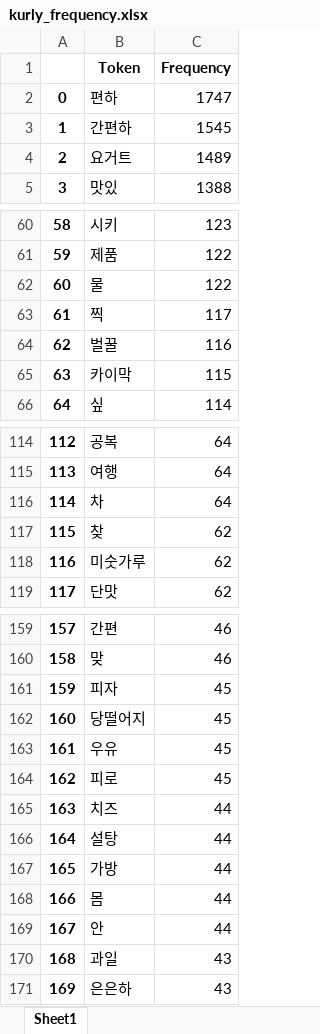
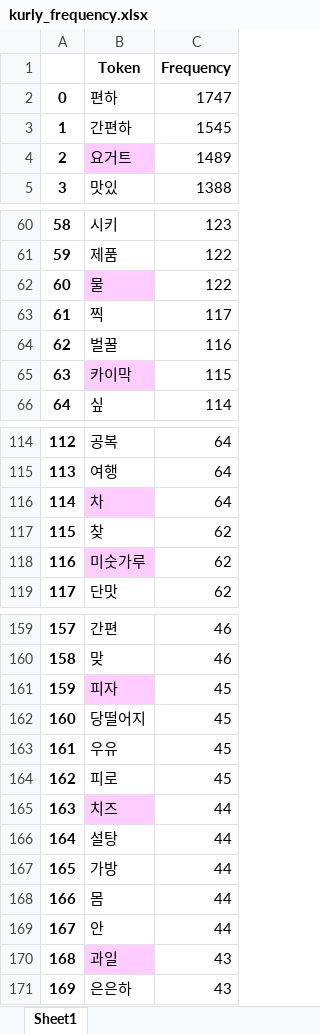
Before and after one commit to eatthecompanyxasac/doeat2023, an Excel workbook: KYJ/honey_stick/data/frequency_excel/kurly_frequency.xlsx, sheet Sheet1, drawn as a sheet; only a part is shown, gaps mark what is left out; values as stored, in another font and other column widths than the file's, no borders; the diff covers the shown part only; the diff names each change by its address in the sheet, - before the commit and + after, or states it on an @@ line.

Commit message:
Upload: kurly frequency excel files

```diff
--- a/KYJ/honey_stick/data/frequency_excel/kurly_frequency.xlsx (sheet Sheet1)
+++ b/KYJ/honey_stick/data/frequency_excel/kurly_frequency.xlsx (sheet Sheet1)
-B4 fill: none
+B4 fill: #FFCCFF
-B62 fill: none
+B62 fill: #FFCCFF
-B65 fill: none
+B65 fill: #FFCCFF
-B116 fill: none
+B116 fill: #FFCCFF
-B118 fill: none
+B118 fill: #FFCCFF
-B161 fill: none
+B161 fill: #FFCCFF
-B165 fill: none
+B165 fill: #FFCCFF
-B170 fill: none
+B170 fill: #FFCCFF
```
Also changed, not shown: cell formats elsewhere in this sheet, 1 other file.
